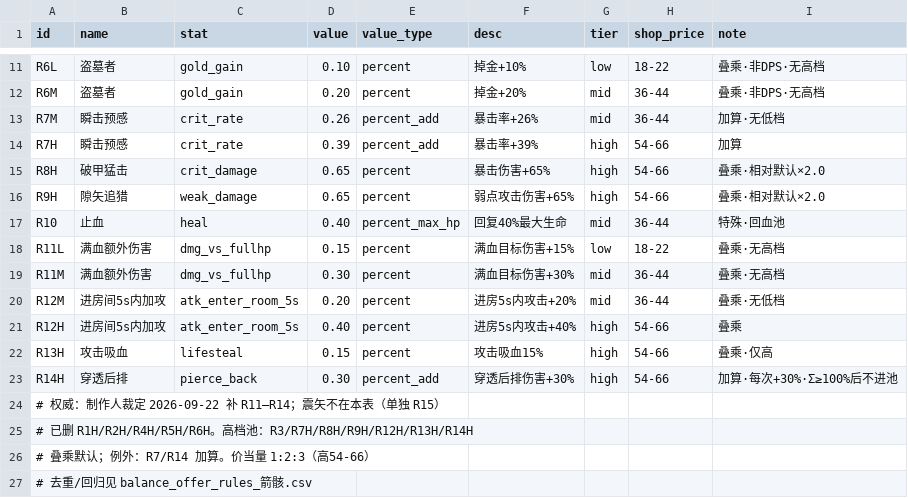
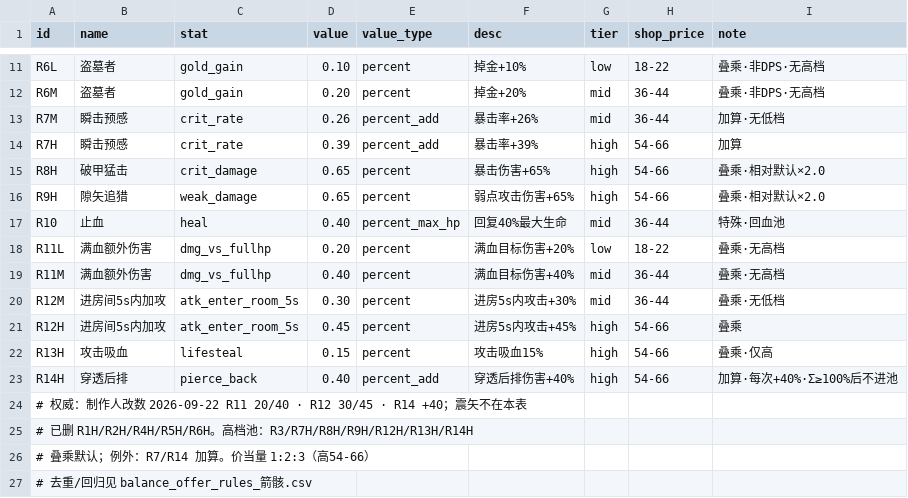
Before and after one commit to simple032/RogueShooter, a CSV file: Assets/StreamingAssets/BalanceCrit2/balance_rewards_箭骸.csv, drawn as a sheet; only a part is shown, gaps mark what is left out.

```diff
--- a/Assets/StreamingAssets/BalanceCrit2/balance_rewards_箭骸.csv
+++ b/Assets/StreamingAssets/BalanceCrit2/balance_rewards_箭骸.csv
@@ -17,9 +17,9 @@ R9H,隙矢追猎,weak_damage,0.65,percent,弱点攻击伤害+65%,high,54-66,叠
 R10,止血,heal,0.40,percent_max_hp,回复40%最大生命,mid,36-44,特殊·回血池
-R11L,满血额外伤害,dmg_vs_fullhp,0.15,percent,满血目标伤害+15%,low,18-22,叠乘·无高档
-R11M,满血额外伤害,dmg_vs_fullhp,0.30,percent,满血目标伤害+30%,mid,36-44,叠乘·无高档
-R12M,进房间5s内加攻,atk_enter_room_5s,0.20,percent,进房5s内攻击+20%,mid,36-44,叠乘·无低档
-R12H,进房间5s内加攻,atk_enter_room_5s,0.40,percent,进房5s内攻击+40%,high,54-66,叠乘
+R11L,满血额外伤害,dmg_vs_fullhp,0.20,percent,满血目标伤害+20%,low,18-22,叠乘·无高档
+R11M,满血额外伤害,dmg_vs_fullhp,0.40,percent,满血目标伤害+40%,mid,36-44,叠乘·无高档
+R12M,进房间5s内加攻,atk_enter_room_5s,0.30,percent,进房5s内攻击+30%,mid,36-44,叠乘·无低档
+R12H,进房间5s内加攻,atk_enter_room_5s,0.45,percent,进房5s内攻击+45%,high,54-66,叠乘
 R13H,攻击吸血,lifesteal,0.15,percent,攻击吸血15%,high,54-66,叠乘·仅高
-R14H,穿透后排,pierce_back,0.30,percent_add,穿透后排伤害+30%,high,54-66,加算·每次+30%·Σ≥100%后不进池
-# 权威：制作人裁定 2026-09-22 补 R11–R14；震矢不在本表（单独 R15）
+R14H,穿透后排,pierce_back,0.40,percent_add,穿透后排伤害+40%,high,54-66,加算·每次+40%·Σ≥100%后不进池
+# 权威：制作人改数 2026-09-22 R11 20/40 · R12 30/45 · R14 +40；震矢不在本表
 # 已删 R1H/R2H/R4H/R5H/R6H。高档池：R3/R7H/R8H/R9H/R12H/R13H/R14H
```
Also changed, not shown: Assets/StreamingAssets/BalanceCrit2/balance_crit2_sync_evidence.csv, 3 other files.
